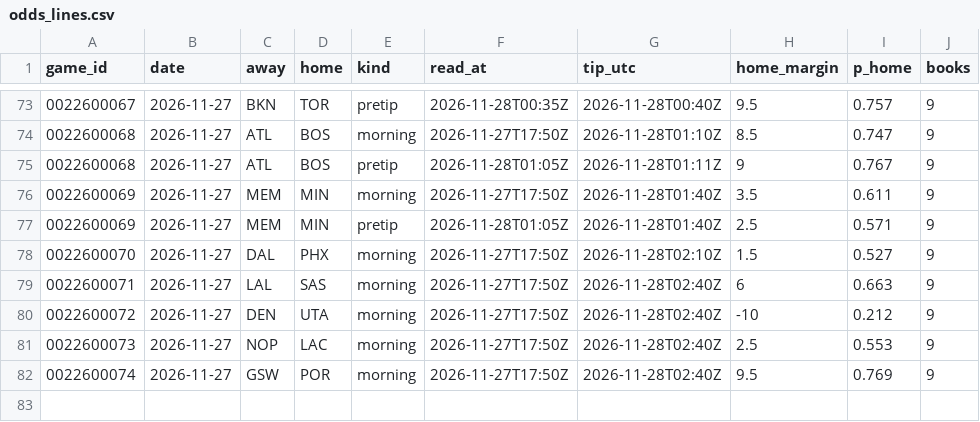
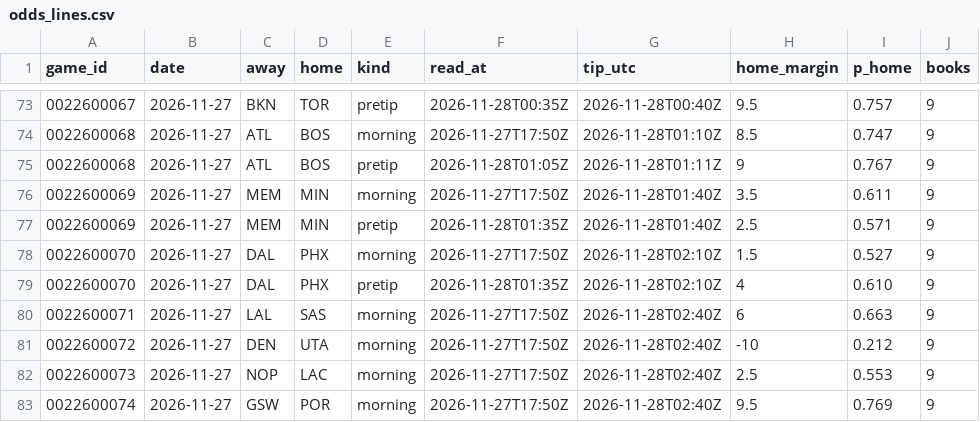
Before and after one commit to Stots714/lakers-tracker, a CSV file: data/markets/odds_lines.csv, drawn as a sheet; only a part is shown, gaps mark what is left out.

Commit message:
Tick: live (5 on); pretip betting lines

```diff
--- a/data/markets/odds_lines.csv
+++ b/data/markets/odds_lines.csv
@@ -76,4 +76,5 @@ game_id,date,away,home,kind,read_at,tip_utc,home_margin,p_home,books
 0022600069,2026-11-27,MEM,MIN,morning,2026-11-27T17:50Z,2026-11-28T01:40Z,3.5,0.611,9
-0022600069,2026-11-27,MEM,MIN,pretip,2026-11-28T01:05Z,2026-11-28T01:40Z,2.5,0.571,9
+0022600069,2026-11-27,MEM,MIN,pretip,2026-11-28T01:35Z,2026-11-28T01:40Z,2.5,0.571,9
 0022600070,2026-11-27,DAL,PHX,morning,2026-11-27T17:50Z,2026-11-28T02:10Z,1.5,0.527,9
+0022600070,2026-11-27,DAL,PHX,pretip,2026-11-28T01:35Z,2026-11-28T02:10Z,4,0.610,9
 0022600071,2026-11-27,LAL,SAS,morning,2026-11-27T17:50Z,2026-11-28T02:40Z,6,0.663,9
```
Also changed, not shown: 2 other files.
